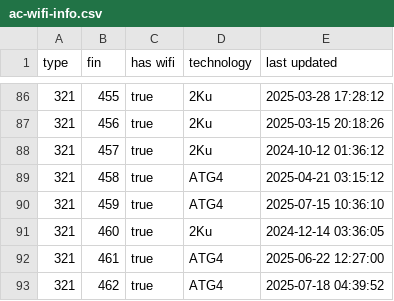
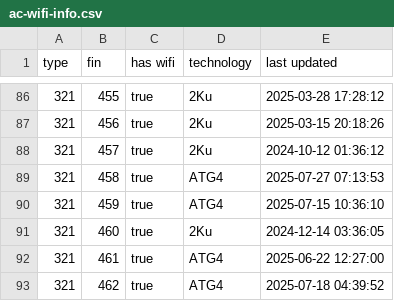
Before and after one commit to cowtool-llc/ac-wifi-info, a CSV file: ac-wifi-info.csv, drawn as a sheet; only a part is shown, gaps mark what is left out.

Commit message:
Update AC wifi information

```diff
--- a/ac-wifi-info.csv
+++ b/ac-wifi-info.csv
@@ -88,3 +88,3 @@ type,fin,has wifi,technology,last updated
 321,457,true,2Ku,2024-10-12 01:36:12
-321,458,true,ATG4,2025-04-21 03:15:12
+321,458,true,ATG4,2025-07-27 07:13:53
 321,459,true,ATG4,2025-07-15 10:36:10
```
